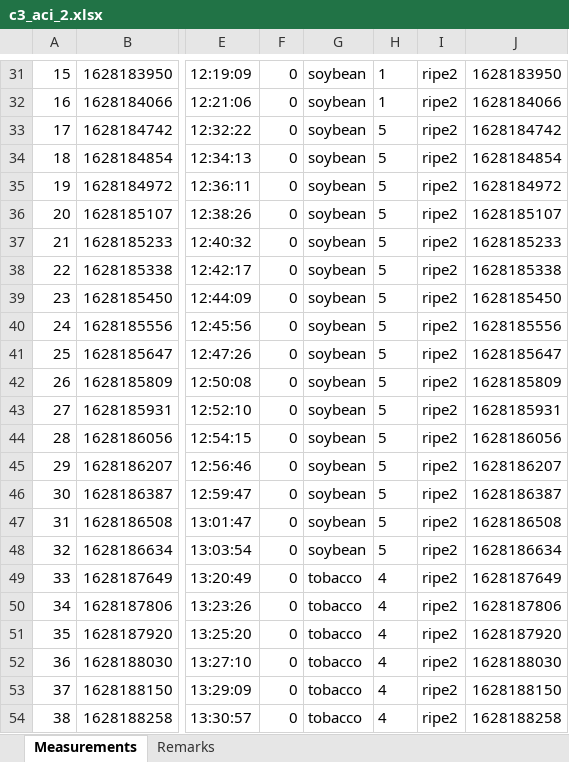
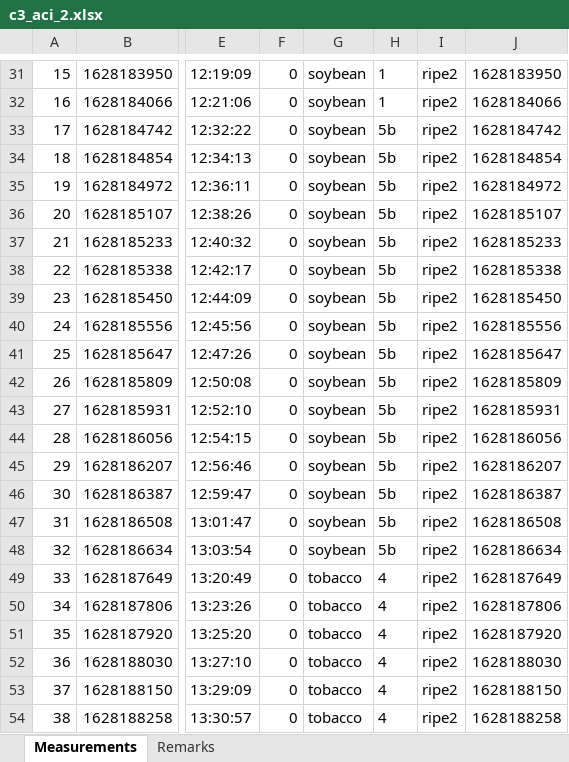
Before and after one commit to eloch216/PhotoGEA, an Excel workbook: inst/extdata/c3_aci_2.xlsx, sheet Measurements, drawn as a sheet; only a part is shown, gaps mark what is left out; values as stored, in another font and other column widths than the file's, no borders; the diff names each change by its address in the sheet, - before the commit and + after, or states it on an @@ line.

```diff
--- a/inst/extdata/c3_aci_2.xlsx (sheet Measurements)
+++ b/inst/extdata/c3_aci_2.xlsx (sheet Measurements)
-H33:H48: 5
+H33:H48: 5b
```
Also changed, not shown: inst/extdata/c3_aci_1.xlsx, 2 other files.
